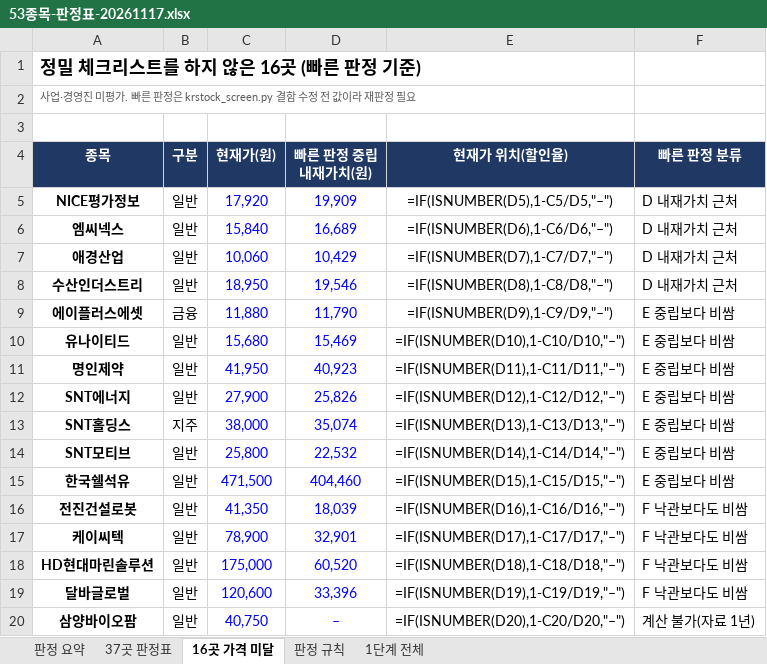
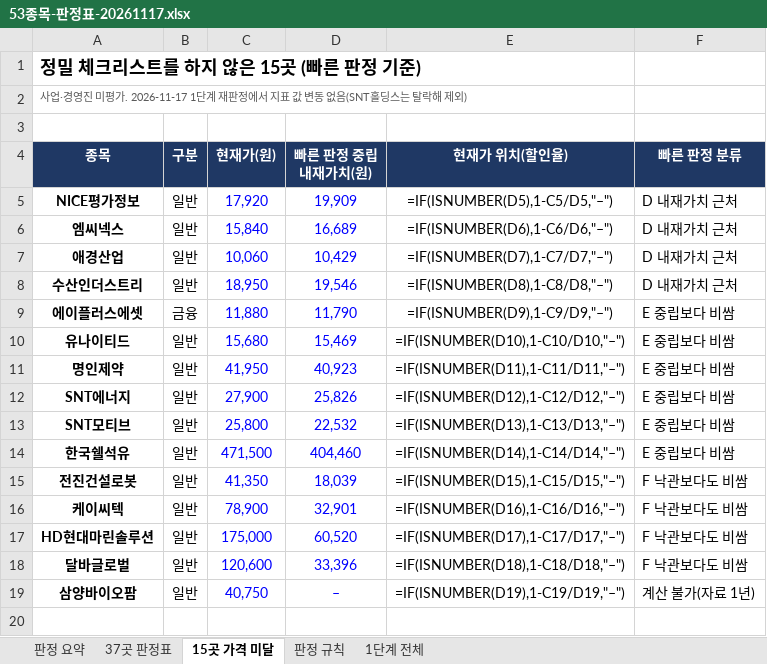
Before and after one commit to coolpt115-lab/ai-berkshire, an Excel workbook: reports/53종목-판정표-20261117.xlsx, sheet 15곳 가격 미달, drawn as a sheet; values as stored, in another font and other column widths than the file's, no borders; formulas without a stored value are shown as written; conditional formats not drawn; removed rows and columns are numbered as before the commit, all else as after; the diff names each change by its address in the sheet, - before the commit and + after, or states it on an @@ line.

```diff
--- a/reports/53종목-판정표-20261117.xlsx (sheet 15곳 가격 미달)
+++ b/reports/53종목-판정표-20261117.xlsx (sheet 15곳 가격 미달)
-sheet tab: 16곳 가격 미달
+sheet tab: 15곳 가격 미달
-A1 (종목): 정밀 체크리스트를 하지 않은 16곳 (빠른 판정 기준)
+A1 (종목): 정밀 체크리스트를 하지 않은 15곳 (빠른 판정 기준)
-A2 (종목): …미평가. 빠른 판정은 krstock_screen.py 결함 수정 전 값이라 재판정 필요
+A2 (종목): …미평가. 2026-11-17 1단계 재판정에서 지표 값 변동 없음(SNT홀딩스는 탈락해 제외)
-row 13: SNT홀딩스 | 지주 | 38,000 | 35,074 | =IF(ISNUMBER(D13),1-C13/D13,"–") | E 중립보다 비쌈
-E13 (현재가 위치(할인율)): =IF(ISNUMBER(D14),1-C14/D14,"–")
+E13 (현재가 위치(할인율)): =IF(ISNUMBER(D13),1-C13/D13,"–")
-E14 (현재가 위치(할인율)): =IF(ISNUMBER(D15),1-C15/D15,"–")
+E14 (현재가 위치(할인율)): =IF(ISNUMBER(D14),1-C14/D14,"–")
-E15 (현재가 위치(할인율)): =IF(ISNUMBER(D16),1-C16/D16,"–")
+E15 (현재가 위치(할인율)): =IF(ISNUMBER(D15),1-C15/D15,"–")
-E16 (현재가 위치(할인율)): =IF(ISNUMBER(D17),1-C17/D17,"–")
+E16 (현재가 위치(할인율)): =IF(ISNUMBER(D16),1-C16/D16,"–")
-E17 (현재가 위치(할인율)): =IF(ISNUMBER(D18),1-C18/D18,"–")
+E17 (현재가 위치(할인율)): =IF(ISNUMBER(D17),1-C17/D17,"–")
-E18 (현재가 위치(할인율)): =IF(ISNUMBER(D19),1-C19/D19,"–")
+E18 (현재가 위치(할인율)): =IF(ISNUMBER(D18),1-C18/D18,"–")
-E19 (현재가 위치(할인율)): =IF(ISNUMBER(D20),1-C20/D20,"–")
+E19 (현재가 위치(할인율)): =IF(ISNUMBER(D19),1-C19/D19,"–")
```
Also changed, not shown: sheet 1단계 전체, sheet 37곳 판정표, sheet 판정 요약, 9 other files.
